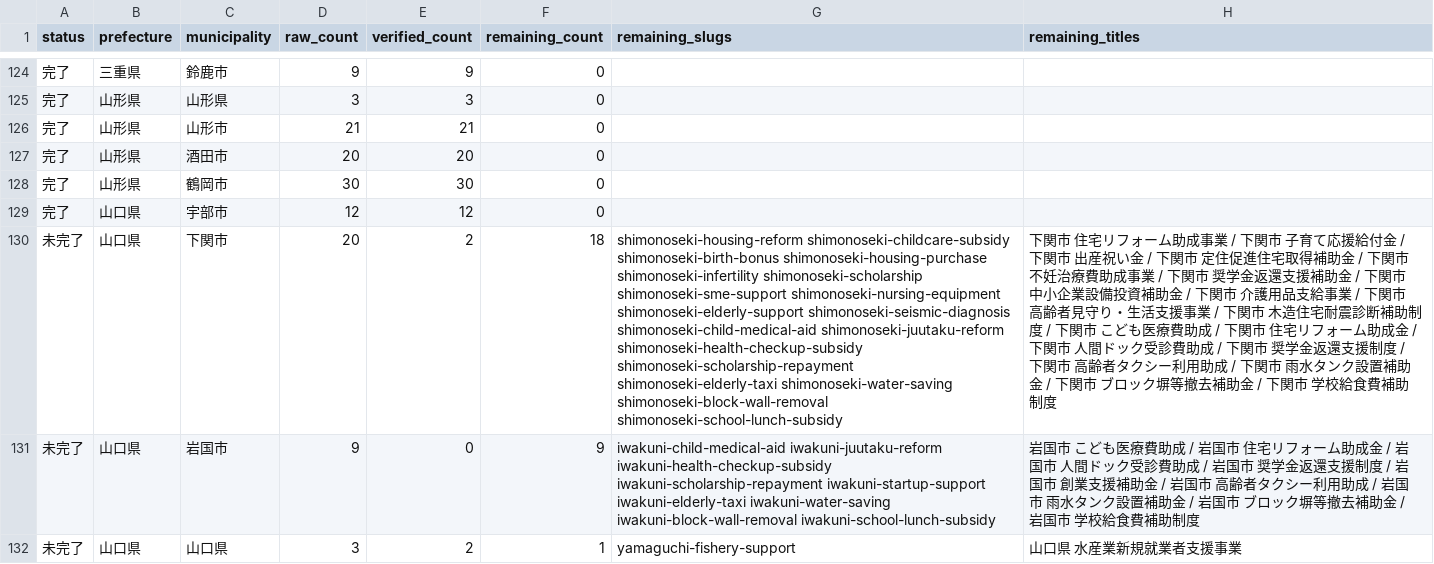
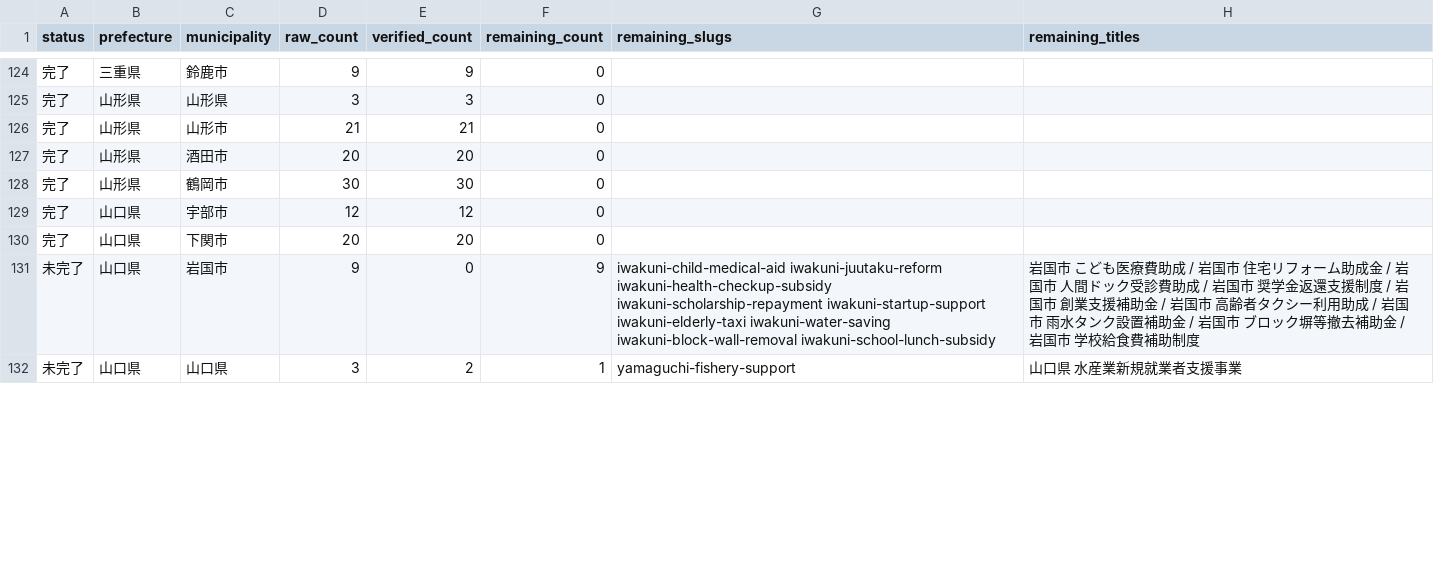
Before and after one commit to ban10yuu/joseikin-navi-site, a CSV file: tasks/progress-checklist.csv, drawn as a sheet; only a part is shown, gaps mark what is left out; the diff names each change by its address in the sheet, - before the commit and + after, or states it on an @@ line.

```diff
--- a/tasks/progress-checklist.csv
+++ b/tasks/progress-checklist.csv
-A130 (status): 未完了
+A130 (status): 完了
-E130 (verified_count): 2
+E130 (verified_count): 20
-F130 (remaining_count): 18
+F130 (remaining_count): 0
-G130 (remaining_slugs): shimonoseki-housing-reform shimonoseki-childcare-subsidy shimonoseki-birth-bonus shimonoseki-housing-purchase shimonoseki-infertility shimonoseki-scholarship shimonoseki-sme-support shimonoseki-nursing-equipment shimonoseki-elderly-support shimonoseki-seismic-diagnosis shimonoseki-child-medical-aid shimonoseki-juutaku-reform shimonoseki-health-checkup-subsidy shimonoseki-scholarship-repayment shimonoseki-elderly-taxi shimonoseki-water-saving shimonoseki-block-wall-removal shimonoseki-school-lunch-subsidy
+G130 (remaining_slugs): (empty)
-H130 (remaining_titles): 下関市 住宅リフォーム助成事業 / 下関市 子育て応援給付金 / 下関市 出産祝い金 / 下関市 定住促進住宅取得補助金 / 下関市 不妊治療費助成事業 / 下関市 奨学金返還支援補助金 / 下関市 中小企業設備投資補助金 / 下関市 介護用品支給事業 / 下関市 高齢者見守り・生活支援事業 / 下関市 木造住宅耐震診断補助制度 / 下関市 こども医療費助成 / 下関市 住宅リフォーム助成金 / 下関市 人間ドック受診費助成 / 下関市 奨学金返還支援制度 / 下関市 高齢者タクシー利用助成 / 下関市 雨水タンク設置補助金 / 下関市 ブロック塀等撤去補助金 / 下関市 学校給食費補助制度
+H130 (remaining_titles): (empty)
```
Also changed, not shown: 2 other files.
